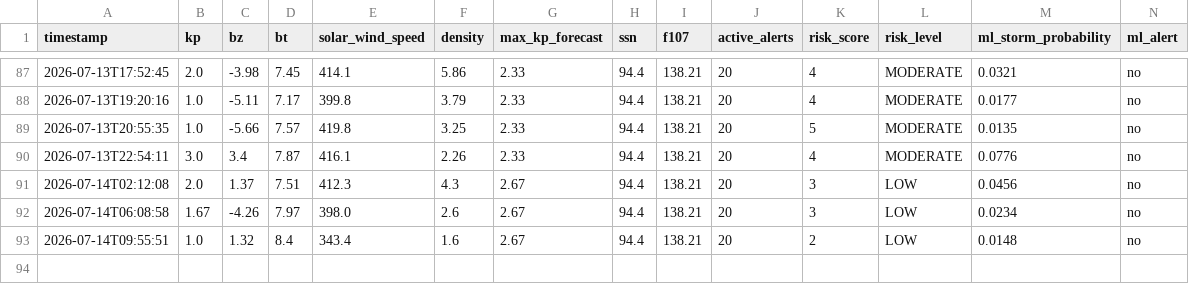
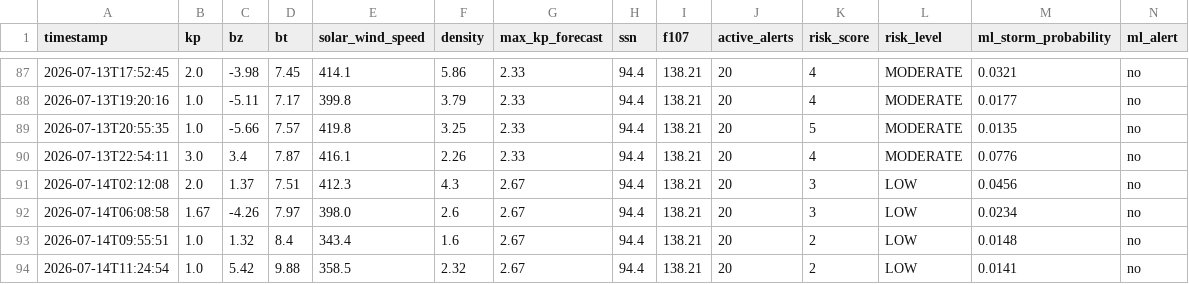
Before and after one commit to thakarnakshtra-dotcom/SolarShield, a CSV file: live_data.csv, drawn as a sheet; only a part is shown, gaps mark what is left out; rows hold the shown columns only; the diff names each change by its address in the sheet, - before the commit and + after, or states it on an @@ line.

```diff
--- a/live_data.csv
+++ b/live_data.csv
+row 94: 2026-07-14T11:24:54 | 1.0 | 5.42 | 9.88 | 358.5 | 2.32 | 2.67 | 94.4 | 138.21 | 20 | 2 | LOW | 0.0141 | no
```
